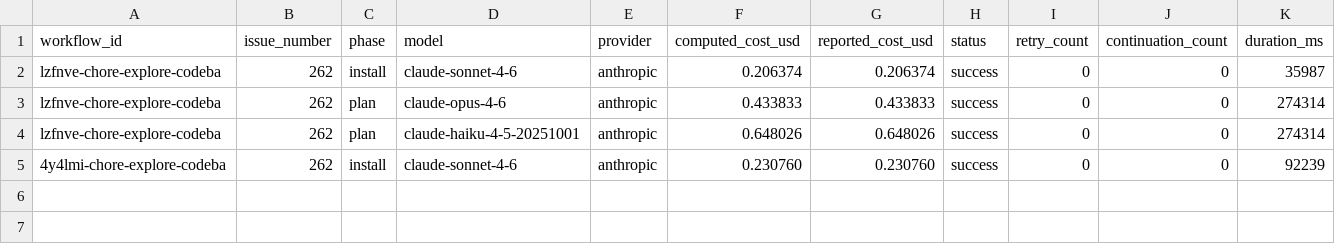
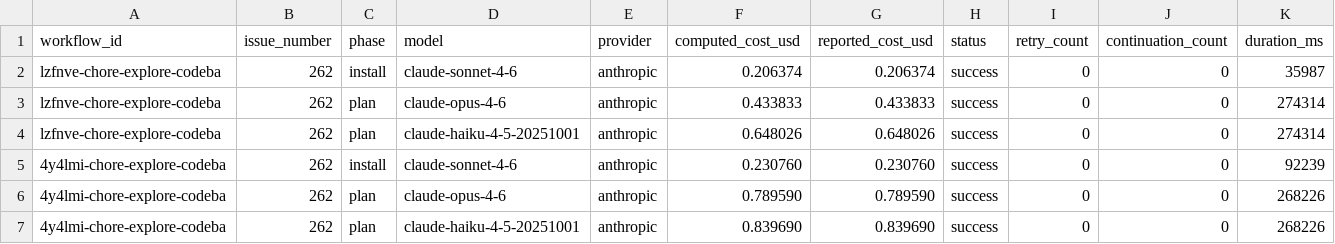
Before and after one commit to paysdoc/AI_Dev_Workflow, a CSV file: projects/AI_Dev_Workflow/262-chore-explore-codebase-for-architectural-improveme.csv, drawn as a sheet; only a part is shown; rows hold the shown columns only; the diff names each change by its address in the sheet, - before the commit and + after, or states it on an @@ line.

```diff
--- a/projects/AI_Dev_Workflow/262-chore-explore-codebase-for-architectural-improveme.csv
+++ b/projects/AI_Dev_Workflow/262-chore-explore-codebase-for-architectural-improveme.csv
+row 6: 4y4lmi-chore-explore-codeba | 262 | plan | claude-opus-4-6 | anthropic | 0.789590 | 0.789590 | success | 0 | 0 | 268226
+row 7: 4y4lmi-chore-explore-codeba | 262 | plan | claude-haiku-4-5-20251001 | anthropic | 0.839690 | 0.839690 | success | 0 | 0 | 268226
```
Also changed, not shown: projects/AI_Dev_Workflow/total-cost.csv.
